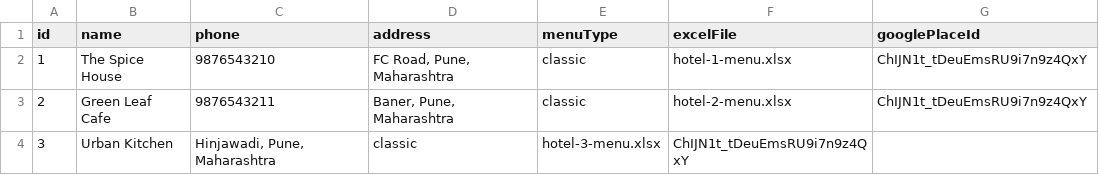
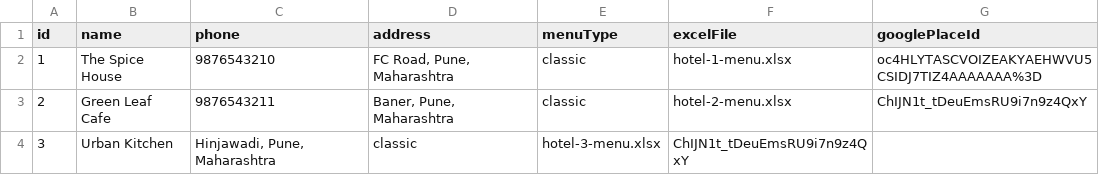
Before and after one commit to navoculuslabs-cell/hotel-menu, a CSV file: src/data/hotels.csv, drawn as a sheet.

```diff
--- a/src/data/hotels.csv
+++ b/src/data/hotels.csv
@@ -1,3 +1,3 @@
 id,name,phone,address,menuType,excelFile,googlePlaceId
-1,The Spice House,9876543210,"FC Road, Pune, Maharashtra",classic,hotel-1-menu.xlsx,ChIJN1t_tDeuEmsRU9i7n9z4QxY
+1,The Spice House,9876543210,"FC Road, Pune, Maharashtra",classic,hotel-1-menu.xlsx,oc4HLYTASCVOIZEAKYAEHWVU5CSIDJ7TIZ4AAAAAAA%3D
 2,Green Leaf Cafe,9876543211,"Baner, Pune, Maharashtra",classic,hotel-2-menu.xlsx,ChIJN1t_tDeuEmsRU9i7n9z4QxY
```
Also changed, not shown: 9 other files.
